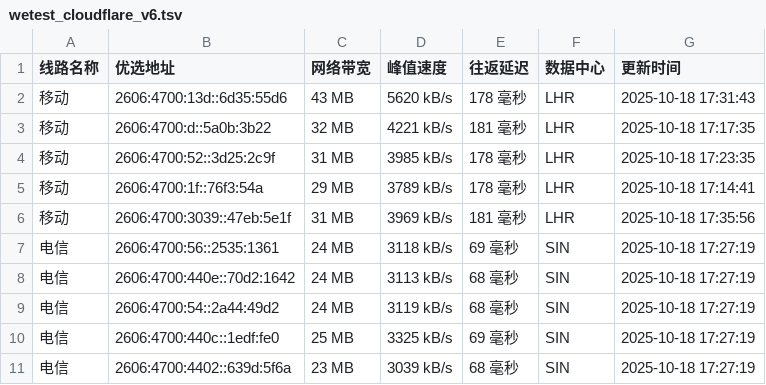
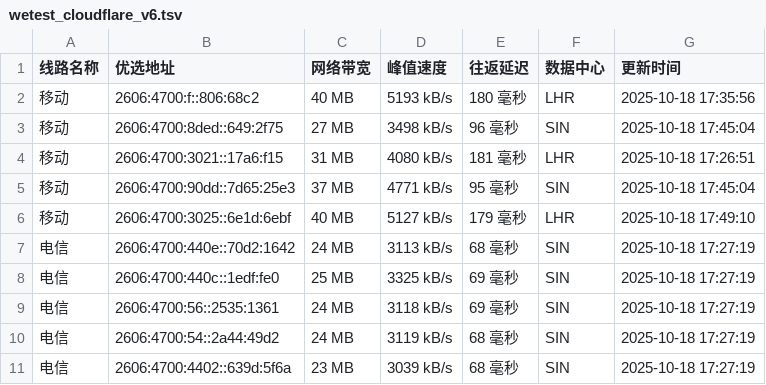
Before and after one commit to CF-IP/cf-ip.github.io, a TSV file: data/wetest_cloudflare_v6.tsv, drawn as a sheet.

```diff
--- a/data/wetest_cloudflare_v6.tsv
+++ b/data/wetest_cloudflare_v6.tsv
@@ -1,11 +1,11 @@
 线路名称	优选地址	网络带宽	峰值速度	往返延迟	数据中心	更新时间
-移动	2606:4700:13d::6d35:55d6	43 MB	5620 kB/s	178 毫秒	LHR	2025-10-18 17:31:43
-移动	2606:4700:d::5a0b:3b22	32 MB	4221 kB/s	181 毫秒	LHR	2025-10-18 17:17:35
-移动	2606:4700:52::3d25:2c9f	31 MB	3985 kB/s	178 毫秒	LHR	2025-10-18 17:23:35
-移动	2606:4700:1f::76f3:54a	29 MB	3789 kB/s	178 毫秒	LHR	2025-10-18 17:14:41
-移动	2606:4700:3039::47eb:5e1f	31 MB	3969 kB/s	181 毫秒	LHR	2025-10-18 17:35:56
+移动	2606:4700:f::806:68c2	40 MB	5193 kB/s	180 毫秒	LHR	2025-10-18 17:35:56
+移动	2606:4700:8ded::649:2f75	27 MB	3498 kB/s	96 毫秒	SIN	2025-10-18 17:45:04
+移动	2606:4700:3021::17a6:f15	31 MB	4080 kB/s	181 毫秒	LHR	2025-10-18 17:26:51
+移动	2606:4700:90dd::7d65:25e3	37 MB	4771 kB/s	95 毫秒	SIN	2025-10-18 17:45:04
+移动	2606:4700:3025::6e1d:6ebf	40 MB	5127 kB/s	179 毫秒	LHR	2025-10-18 17:49:10
+电信	2606:4700:440e::70d2:1642	24 MB	3113 kB/s	68 毫秒	SIN	2025-10-18 17:27:19
+电信	2606:4700:440c::1edf:fe0	25 MB	3325 kB/s	69 毫秒	SIN	2025-10-18 17:27:19
 电信	2606:4700:56::2535:1361	24 MB	3118 kB/s	69 毫秒	SIN	2025-10-18 17:27:19
-电信	2606:4700:440e::70d2:1642	24 MB	3113 kB/s	68 毫秒	SIN	2025-10-18 17:27:19
 电信	2606:4700:54::2a44:49d2	24 MB	3119 kB/s	68 毫秒	SIN	2025-10-18 17:27:19
-电信	2606:4700:440c::1edf:fe0	25 MB	3325 kB/s	69 毫秒	SIN	2025-10-18 17:27:19
 电信	2606:4700:4402::639d:5f6a	23 MB	3039 kB/s	68 毫秒	SIN	2025-10-18 17:27:19
```
Also changed, not shown: data/api_uouin_com.tsv, 3 other files.
